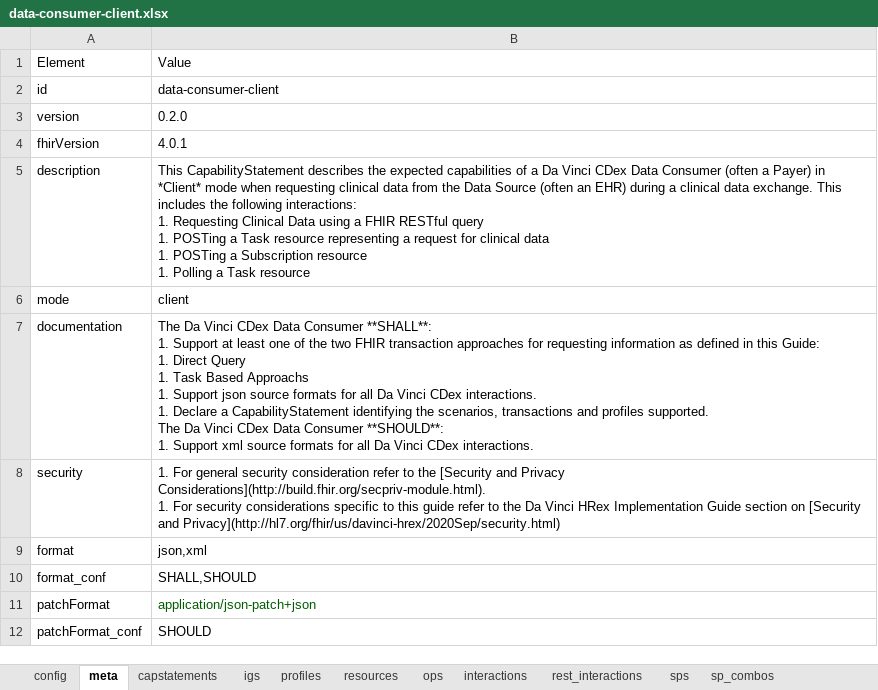
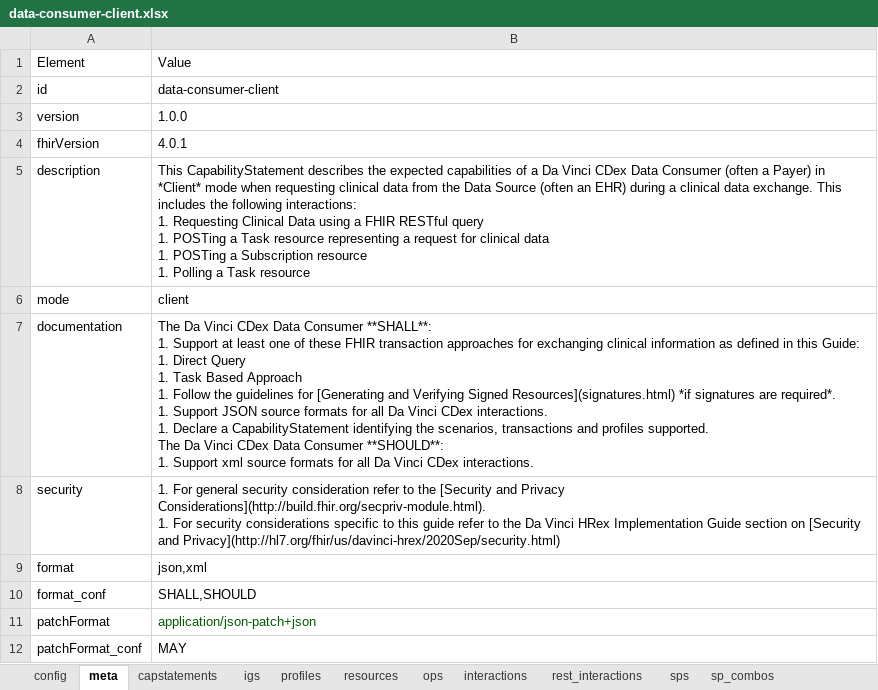
Before and after one commit to HL7/davinci-ecdx, an Excel workbook: input/resources-spreadsheet/data-consumer-client.xlsx, sheet meta, drawn as a sheet; values as stored, in another font and other column widths than the file's, no borders; ↵ is a line break in a cell; the diff names each change by its address in the sheet, - before the commit and + after, or states it on an @@ line.

```diff
--- a/input/resources-spreadsheet/data-consumer-client.xlsx (sheet meta)
+++ b/input/resources-spreadsheet/data-consumer-client.xlsx (sheet meta)
-B3: 0.2.0
+B3: 1.0.0
-B7: …one of the two FHIR transaction approaches for requesting information as defined in this Guide: ↵ 1. Direct Query ↵ 1. Task Based Approachs ↵ 1. Support json source formats…
+B7: …one of these FHIR transaction approaches for exchanging clinical information as defined in this Guide: ↵ 1. Direct Query ↵ 1. Task Based Approach ↵ 1. Follow the guidelines for [Generating and Verifying Signed Resources](signatures.html) *if signatures are required*. ↵ 1. Support JSON source formats…
-B12: SHOULD
+B12: MAY
```
Also changed, not shown: sheet capstatements, sheet resources, sheet config, sheet profiles, 2 other files.
